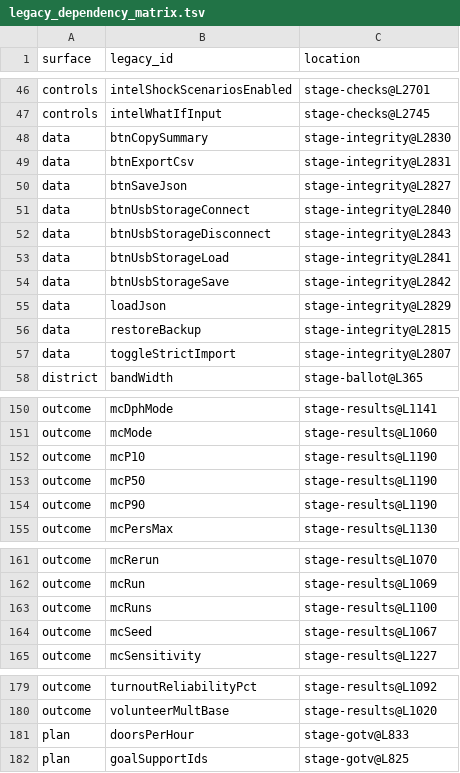
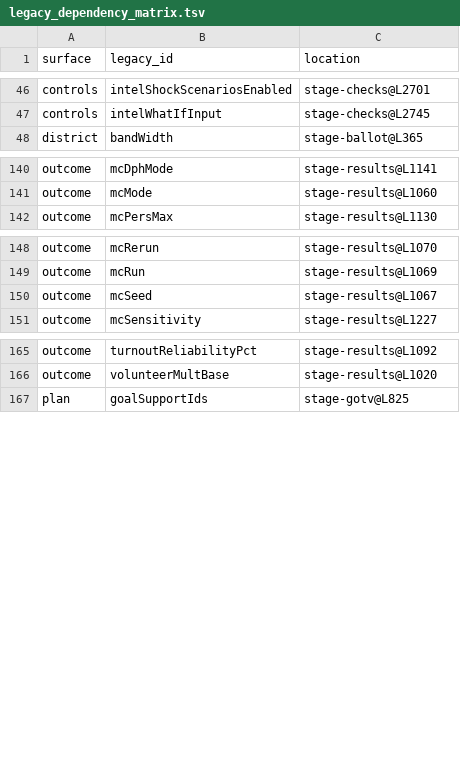
Before and after one commit to darrensteptoe/jubilant-doodle, a TSV file: field-app/checkpoints/legacy_dependency_matrix.tsv, drawn as a sheet; only a part is shown, gaps mark what is left out.

```diff
--- a/field-app/checkpoints/legacy_dependency_matrix.tsv
+++ b/field-app/checkpoints/legacy_dependency_matrix.tsv
@@ -47,12 +47,2 @@ controls	intelShockScenariosEnabled	stage-checks@L2701
 controls	intelWhatIfInput	stage-checks@L2745
-data	btnCopySummary	stage-integrity@L2830
-data	btnExportCsv	stage-integrity@L2831
-data	btnSaveJson	stage-integrity@L2827
-data	btnUsbStorageConnect	stage-integrity@L2840
-data	btnUsbStorageDisconnect	stage-integrity@L2843
-data	btnUsbStorageLoad	stage-integrity@L2841
-data	btnUsbStorageSave	stage-integrity@L2842
-data	loadJson	stage-integrity@L2829
-data	restoreBackup	stage-integrity@L2815
-data	toggleStrictImport	stage-integrity@L2807
 district	bandWidth	stage-ballot@L365
@@ -151,5 +141,2 @@ outcome	mcDphMode	stage-results@L1141
 outcome	mcMode	stage-results@L1060
-outcome	mcP10	stage-results@L1190
-outcome	mcP50	stage-results@L1190
-outcome	mcP90	stage-results@L1190
 outcome	mcPersMax	stage-results@L1130
@@ -162,3 +149,2 @@ outcome	mcRerun	stage-results@L1070
 outcome	mcRun	stage-results@L1069
-outcome	mcRuns	stage-results@L1100
 outcome	mcSeed	stage-results@L1067
@@ -180,3 +166,2 @@ outcome	turnoutReliabilityPct	stage-results@L1092
 outcome	volunteerMultBase	stage-results@L1020
-plan	doorsPerHour	stage-gotv@L833
 plan	goalSupportIds	stage-gotv@L825
```
Also changed, not shown: 2 other files.
